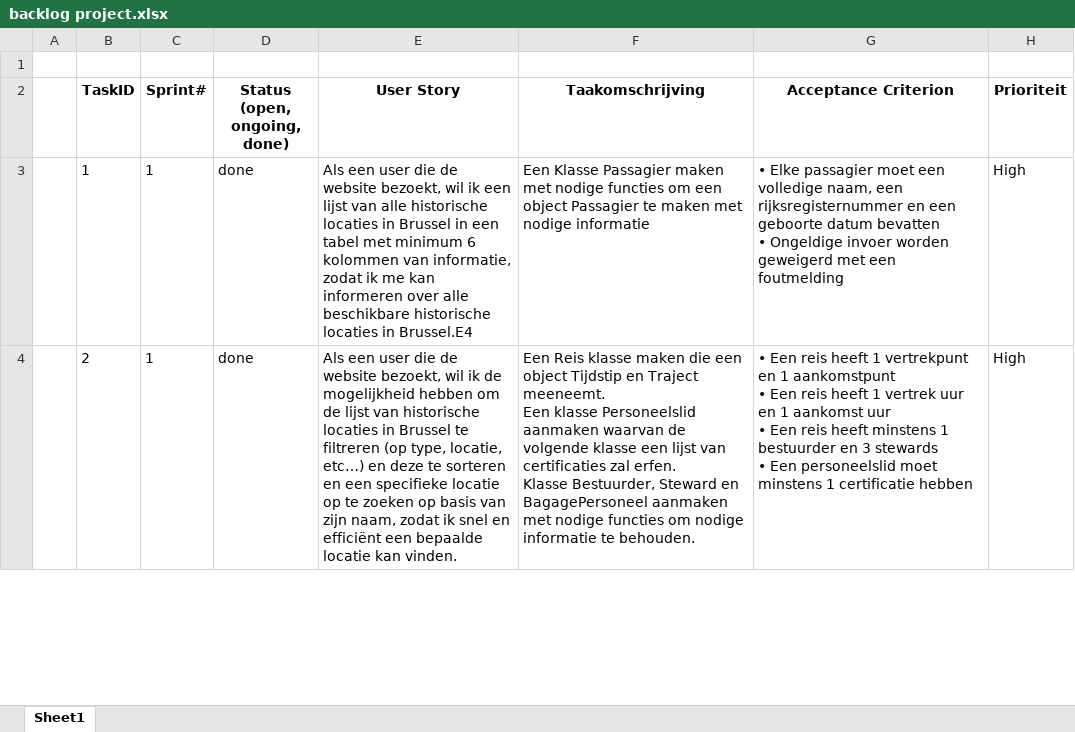
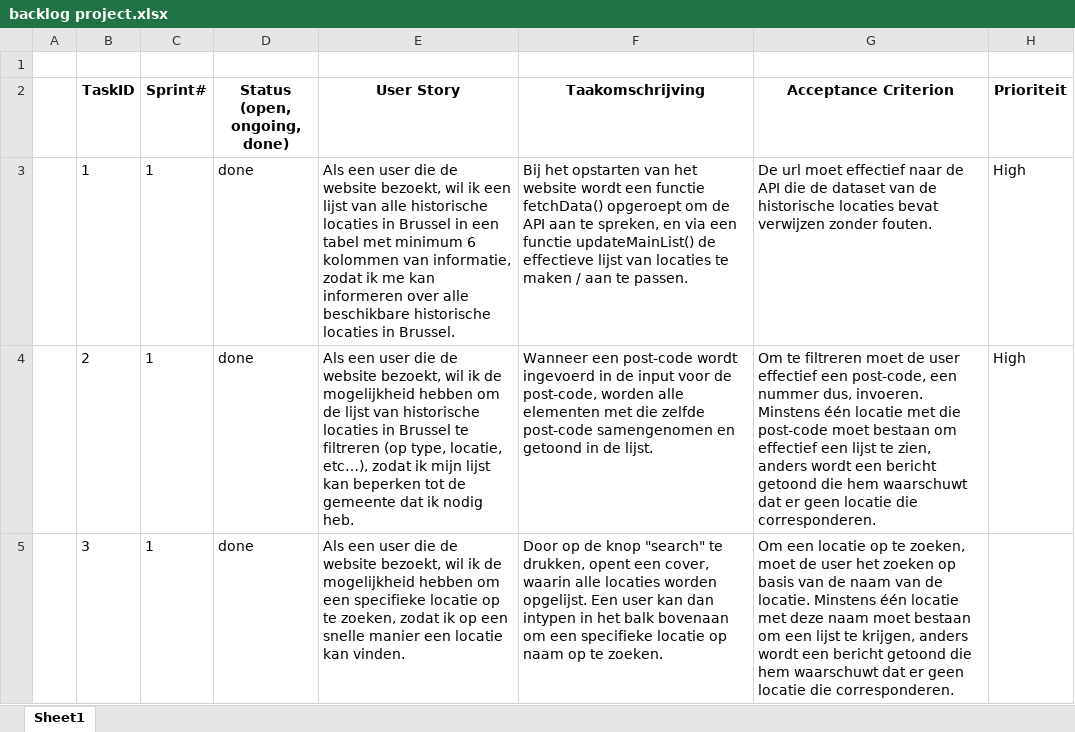
Before and after one commit to LilianLevano/Project-Dynamic-Web, an Excel workbook: backlog project.xlsx, sheet Sheet1, drawn as a sheet; only a part is shown; values as stored, in another font and other column widths than the file's, no borders; ↵ is a line break in a cell; the diff covers the shown part only; the diff names each change by its address in the sheet, - before the commit and + after, or states it on an @@ line.

Commit message:
aanpassingen user stories en backlog

```diff
--- a/backlog project.xlsx (sheet Sheet1)
+++ b/backlog project.xlsx (sheet Sheet1)
-E3 (User Story): …locaties in Brussel.E4
+E3 (User Story): …locaties in Brussel.
-F3 (Taakomschrijving): Een Klasse Passagier maken met nodige functies om een object Passagier te maken met nodige informatie
+F3 (Taakomschrijving): Bij het opstarten van het website wordt een functie fetchData() opgeroept om de API aan te spreken, en via een functie updateMainList() de effectieve lijst van locaties te maken / aan te passen.
-G3 (Acceptance Criterion): • Elke passagier moet een volledige naam, een rijksregisternummer en een geboorte datum bevatten ↵ • Ongeldige invoer worden geweigerd met een foutmelding
+G3 (Acceptance Criterion): De url moet effectief naar de API die de dataset van de historische locaties bevat verwijzen zonder fouten.
-E4 (User Story): …type, locatie, etc…) en deze te sorteren en een specifieke locatie op te zoeken op basis van zijn naam, zodat ik snel en efficiënt een bepaalde locatie kan vinden.
+E4 (User Story): …type, locatie, etc…), zodat ik mijn lijst kan beperken tot de gemeente dat ik nodig heb.
-F4 (Taakomschrijving): Een Reis klasse maken die een object Tijdstip en Traject meeneemt. ↵ Een klasse Personeelslid aanmaken waarvan de volgende klasse een lijst van certificaties zal erfen. ↵ Klasse Bestuurder, Steward en BagagePersoneel aanmaken met nodige functies om nodige informatie te behouden.
+F4 (Taakomschrijving): Wanneer een post-code wordt ingevoerd in de input voor de post-code, worden alle elementen met die zelfde post-code samengenomen en getoond in de lijst.
-G4 (Acceptance Criterion): • Een reis heeft 1 vertrekpunt en 1 aankomstpunt ↵ • Een reis heeft 1 vertrek uur en 1 aankomst uur ↵ • Een reis heeft minstens 1 bestuurder en 3 stewards ↵ • Een personeelslid moet minstens 1 certificatie hebben
+G4 (Acceptance Criterion): Om te filtreren moet de user effectief een post-code, een nummer dus, invoeren. Minstens één locatie met die post-code moet bestaan om effectief een lijst te zien, anders wordt een bericht getoond die hem waarschuwt dat er geen locatie die corresponderen.
+row 5:  | 3 | 1 | done | Als een user die de website bezoekt, wil ik de mogelijkheid hebben om een specifieke locatie op te zoeken, zodat ik op een snelle manier een locatie kan vinden. | Door op de knop "search" te drukken, opent een cover, waarin alle locaties worden opgelijst. Een user kan dan intypen in het balk bovenaan om een specifieke locatie op naam op te zoeken. | Om een locatie op te zoeken, moet de user het zoeken op basis van de naam van de locatie. Minstens één locatie met deze naam moet bestaan om een lijst te krijgen, anders wordt een bericht getoond die hem waarschuwt dat er geen locatie die corresponderen.
```
Also changed, not shown: 1 added row and 4 edited cells elsewhere in this sheet, Planning week project.xlsx, 3 other files.
